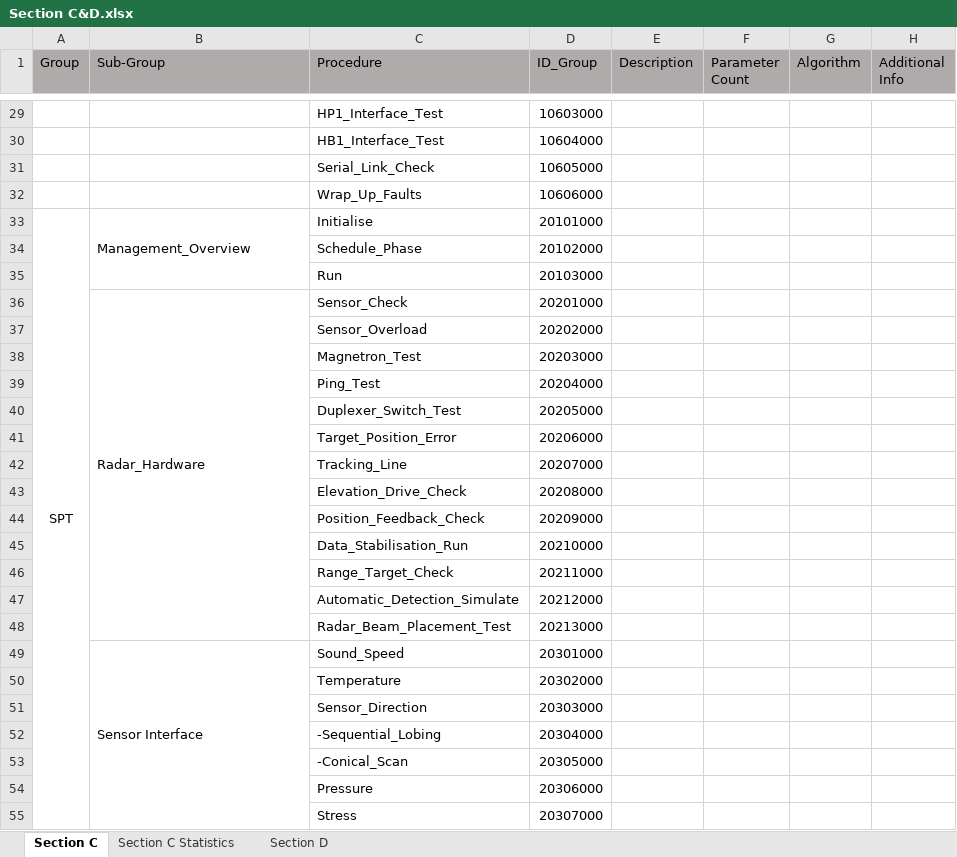
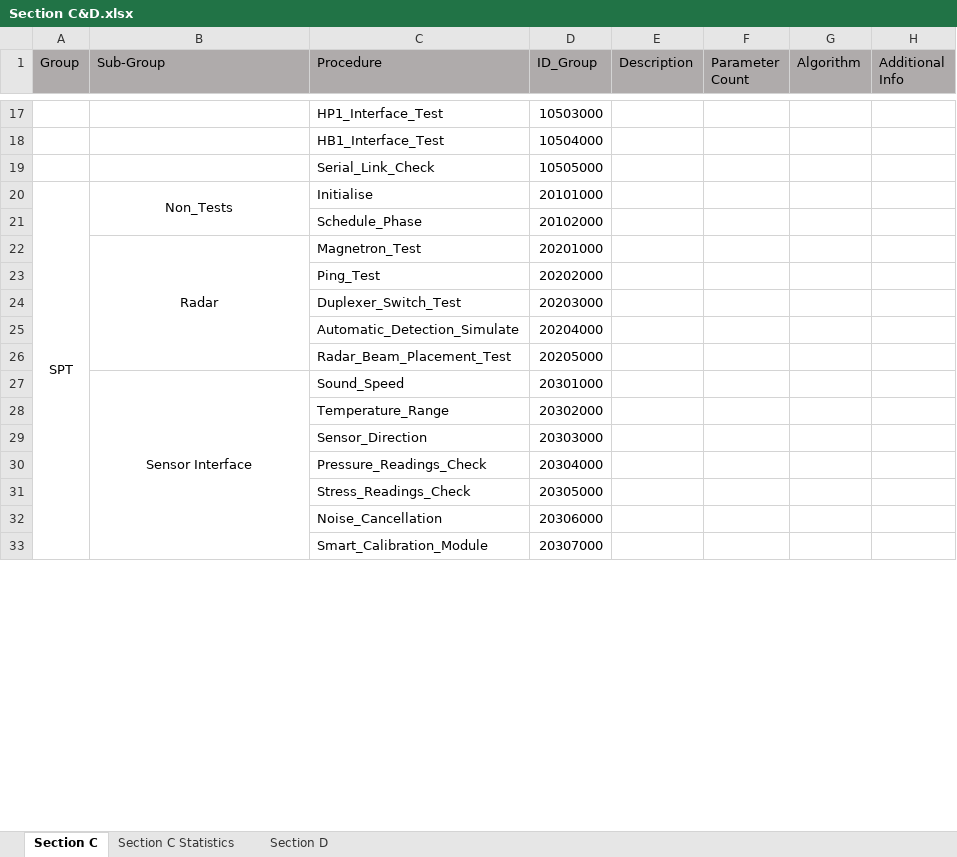
Before and after one commit to PhiTheta/ADLAS_Ada_System, an Excel workbook: Software Requirements/Section C&D.xlsx, sheet Section C, drawn as a sheet; only a part is shown, gaps mark what is left out; values as stored, in another font and other column widths than the file's, no borders; removed rows and columns are numbered as before the commit, all else as after; the diff covers the shown part only; the diff names each change by its address in the sheet, - before the commit and + after, or states it on an @@ line.

Commit message:
Update to Test_Id

```diff
--- a/Software Requirements/Section C&D.xlsx (sheet Section C)
+++ b/Software Requirements/Section C&D.xlsx (sheet Section C)
-D17 (ID_Group): 10603000
+D17 (ID_Group): 10503000
-D18 (ID_Group): 10604000
+D18 (ID_Group): 10504000
-D19 (ID_Group): 10605000
+D19 (ID_Group): 10505000
-row 32:  |  | Wrap_Up_Faults | 10606000
-B20 (Sub-Group): Management_Overview
+B20 (Sub-Group): Non_Tests
-B20 alignment: left
+B20 alignment: center
-row 35:  |  | Run | 20103000
-row 36:  | Radar_Hardware | Sensor_Check | 20201000
+row 22:  | Radar | Magnetron_Test | 20201000
-C23 (Procedure): Sensor_Overload
+C23 (Procedure): Ping_Test
-C24 (Procedure): Magnetron_Test
+C24 (Procedure): Duplexer_Switch_Test
-C25 (Procedure): Ping_Test
+C25 (Procedure): Automatic_Detection_Simulate
-C26 (Procedure): Duplexer_Switch_Test
+C26 (Procedure): Radar_Beam_Placement_Test
-row 41:  |  | Target_Position_Error | 20206000
-row 42:  |  | Tracking_Line | 20207000
-row 43:  |  | Elevation_Drive_Check | 20208000
-row 44:  |  | Position_Feedback_Check | 20209000
-row 45:  |  | Data_Stabilisation_Run | 20210000
-row 46:  |  | Range_Target_Check | 20211000
-row 47:  |  | Automatic_Detection_Simulate | 20212000
-row 48:  |  | Radar_Beam_Placement_Test | 20213000
-B27 alignment: left
+B27 alignment: center
-C28 (Procedure): Temperature
+C28 (Procedure): Temperature_Range
-C30 (Procedure): -Sequential_Lobing
+C30 (Procedure): Pressure_Readings_Check
-C31 (Procedure): -Conical_Scan
+C31 (Procedure): Stress_Readings_Check
-C32 (Procedure): Pressure
+C32 (Procedure): Noise_Cancellation
-C33 (Procedure): Stress
+C33 (Procedure): Smart_Calibration_Module
```
Also changed, not shown: 49 added rows, 57 removed rows, 35 edited cells, cell formats and merged cells elsewhere in this sheet, sheet Section D, sheet Section C Statistics, Mapping/Register and Signal Mapping.xlsx.
